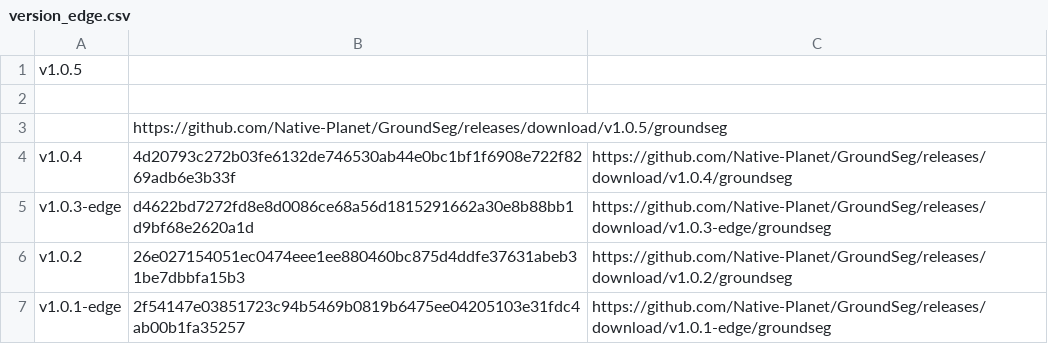
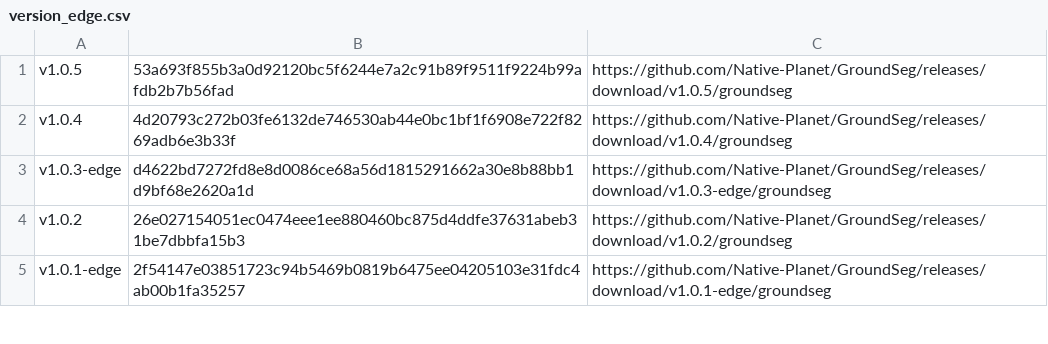
Before and after one commit to Native-Planet/GroundSeg, a CSV file: release/version_edge.csv, drawn as a sheet; only a part is shown.

```diff
--- a/release/version_edge.csv
+++ b/release/version_edge.csv
@@ -1,4 +1,2 @@
-v1.0.5,
-
-,https://github.com/Native-Planet/GroundSeg/releases/download/v1.0.5/groundseg
+v1.0.5,53a693f855b3a0d92120bc5f6244e7a2c91b89f9511f9224b99afdb2b7b56fad,https://github.com/Native-Planet/GroundSeg/releases/download/v1.0.5/groundseg
 v1.0.4,4d20793c272b03fe6132de746530ab44e0bc1bf1f6908e722f8269adb6e3b33f,https://github.com/Native-Planet/GroundSeg/releases/download/v1.0.4/groundseg
```
Also changed, not shown: release/version.csv.
